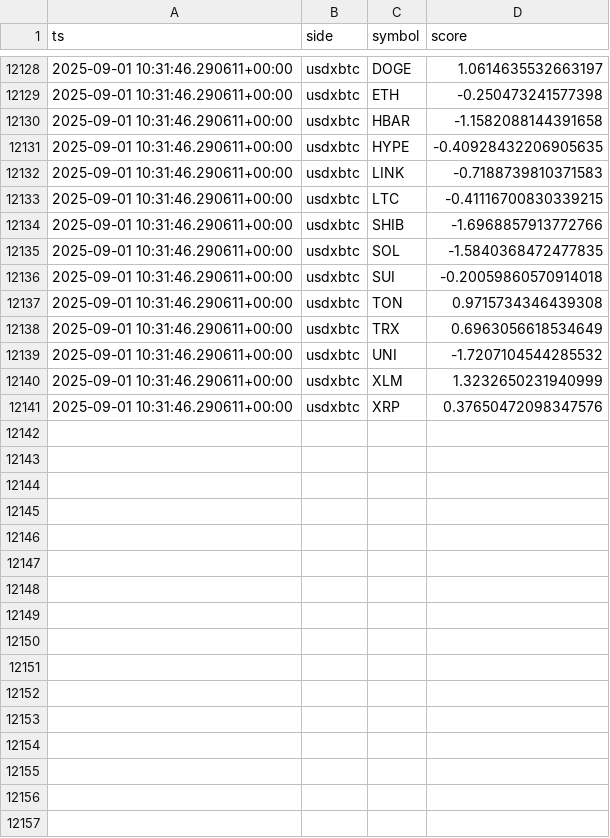
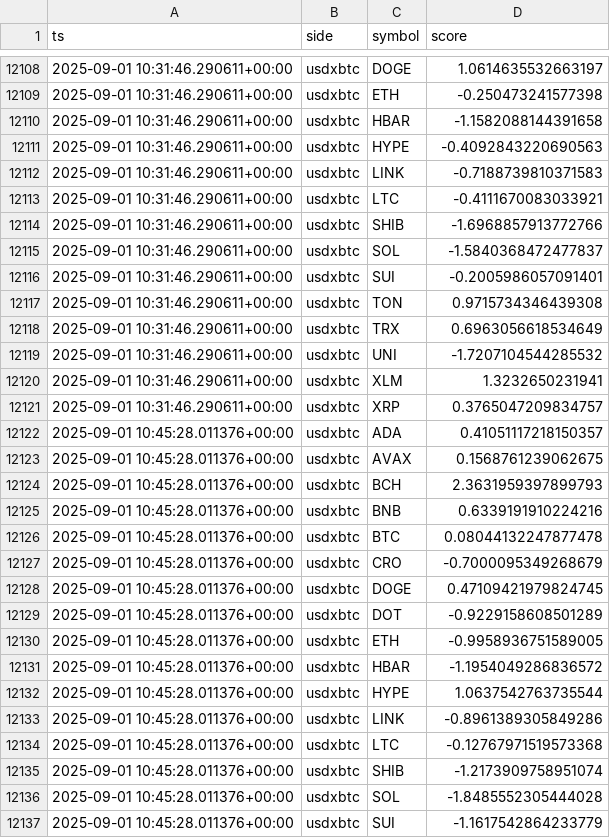
Before and after one commit to kagayakumirai/largecap-watch, a CSV file: data/score_trails_usdxbtc.csv, drawn as a sheet; only a part is shown, gaps mark what is left out; the diff covers the shown part only.

```diff
--- a/data/score_trails_usdxbtc.csv
+++ b/data/score_trails_usdxbtc.csv
@@ -12130,8 +12110,8 @@ ts,side,symbol,score
 2025-09-01 10:31:46.290611+00:00,usdxbtc,HBAR,-1.1582088144391658
-2025-09-01 10:31:46.290611+00:00,usdxbtc,HYPE,-0.40928432206905635
+2025-09-01 10:31:46.290611+00:00,usdxbtc,HYPE,-0.4092843220690563
 2025-09-01 10:31:46.290611+00:00,usdxbtc,LINK,-0.7188739810371583
-2025-09-01 10:31:46.290611+00:00,usdxbtc,LTC,-0.41116700830339215
+2025-09-01 10:31:46.290611+00:00,usdxbtc,LTC,-0.4111670083033921
 2025-09-01 10:31:46.290611+00:00,usdxbtc,SHIB,-1.6968857913772766
-2025-09-01 10:31:46.290611+00:00,usdxbtc,SOL,-1.5840368472477835
-2025-09-01 10:31:46.290611+00:00,usdxbtc,SUI,-0.20059860570914018
+2025-09-01 10:31:46.290611+00:00,usdxbtc,SOL,-1.5840368472477837
+2025-09-01 10:31:46.290611+00:00,usdxbtc,SUI,-0.2005986057091401
 2025-09-01 10:31:46.290611+00:00,usdxbtc,TON,0.9715734346439308
@@ -12139,3 +12119,19 @@ ts,side,symbol,score
 2025-09-01 10:31:46.290611+00:00,usdxbtc,UNI,-1.7207104544285532
-2025-09-01 10:31:46.290611+00:00,usdxbtc,XLM,1.3232650231940999
-2025-09-01 10:31:46.290611+00:00,usdxbtc,XRP,0.37650472098347576
+2025-09-01 10:31:46.290611+00:00,usdxbtc,XLM,1.3232650231941
+2025-09-01 10:31:46.290611+00:00,usdxbtc,XRP,0.3765047209834757
+2025-09-01 10:45:28.011376+00:00,usdxbtc,ADA,0.41051117218150357
+2025-09-01 10:45:28.011376+00:00,usdxbtc,AVAX,0.1568761239062675
+2025-09-01 10:45:28.011376+00:00,usdxbtc,BCH,2.3631959397899793
+2025-09-01 10:45:28.011376+00:00,usdxbtc,BNB,0.6339191910224216
+2025-09-01 10:45:28.011376+00:00,usdxbtc,BTC,0.08044132247877478
+2025-09-01 10:45:28.011376+00:00,usdxbtc,CRO,-0.7000095349268679
+2025-09-01 10:45:28.011376+00:00,usdxbtc,DOGE,0.47109421979824745
+2025-09-01 10:45:28.011376+00:00,usdxbtc,DOT,-0.9229158608501289
+2025-09-01 10:45:28.011376+00:00,usdxbtc,ETH,-0.9958936751589005
+2025-09-01 10:45:28.011376+00:00,usdxbtc,HBAR,-1.1954049286836572
+2025-09-01 10:45:28.011376+00:00,usdxbtc,HYPE,1.0637542763735544
+2025-09-01 10:45:28.011376+00:00,usdxbtc,LINK,-0.8961389305849286
+2025-09-01 10:45:28.011376+00:00,usdxbtc,LTC,-0.12767971519573368
+2025-09-01 10:45:28.011376+00:00,usdxbtc,SHIB,-1.2173909758951074
+2025-09-01 10:45:28.011376+00:00,usdxbtc,SOL,-1.8485552305444028
+2025-09-01 10:45:28.011376+00:00,usdxbtc,SUI,-1.1617542864233779
```
Also changed, not shown: 4 added rows, 20 removed rows and 2 edited cells elsewhere in this file, data/largecap_compare.csv, data/largecap_strength.csv, 10 other files.
